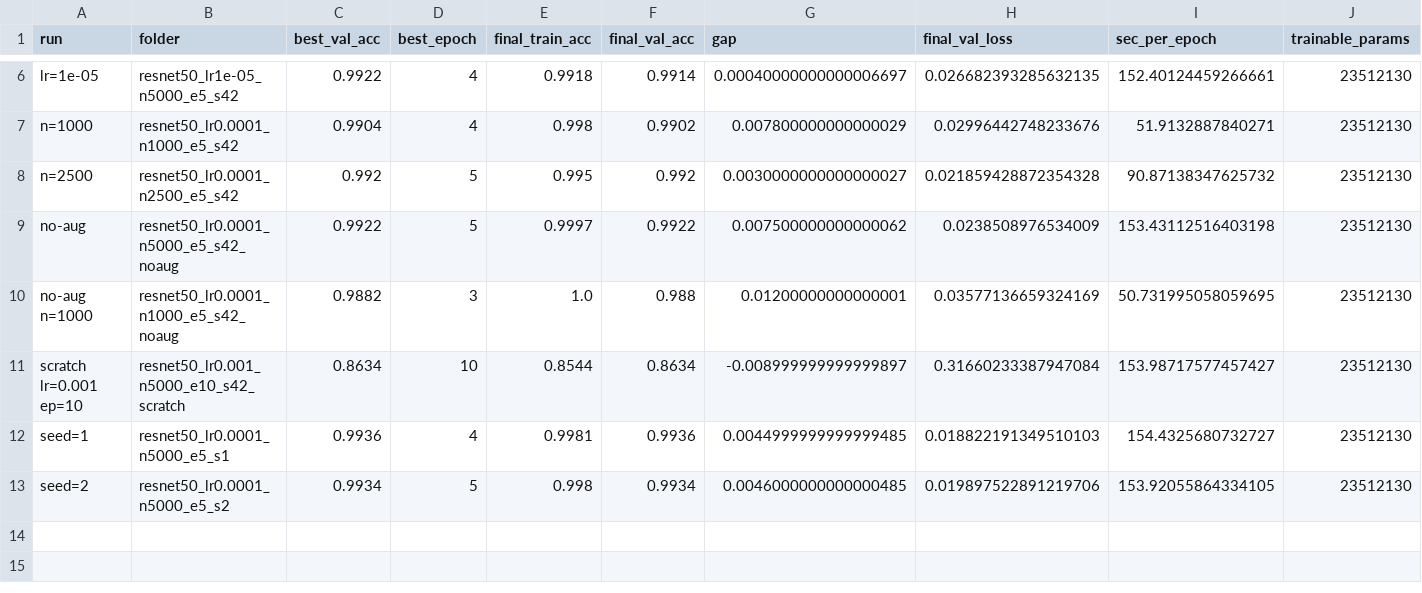
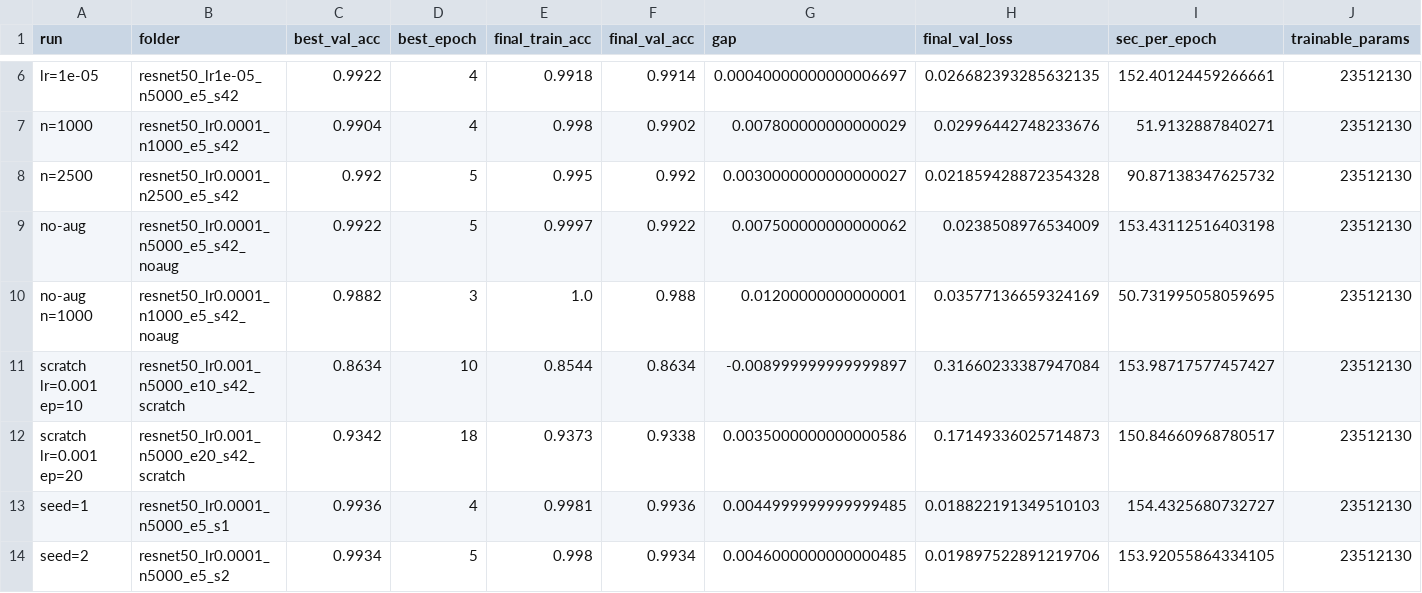
Before and after one commit to minan2725/ie4483_dog-vs-cat-cnn, a CSV file: resnet50/results/summary.csv, drawn as a sheet; only a part is shown, gaps mark what is left out; rows hold the shown columns only; the diff names each change by its address in the sheet, - before the commit and + after, or states it on an @@ line.

Commit message:
Added scratch 20 epochs

```diff
--- a/resnet50/results/summary.csv
+++ b/resnet50/results/summary.csv
+row 12: scratch lr=0.001 ep=20 | resnet50_lr0.001_n5000_e20_s42_scratch | 0.9342 | 18 | 0.9373 | 0.9338 | 0.0035000000000000586 | 0.17149336025714873 | 150.84660968780517 | 23512130
```
Also changed, not shown: 6 other files.
